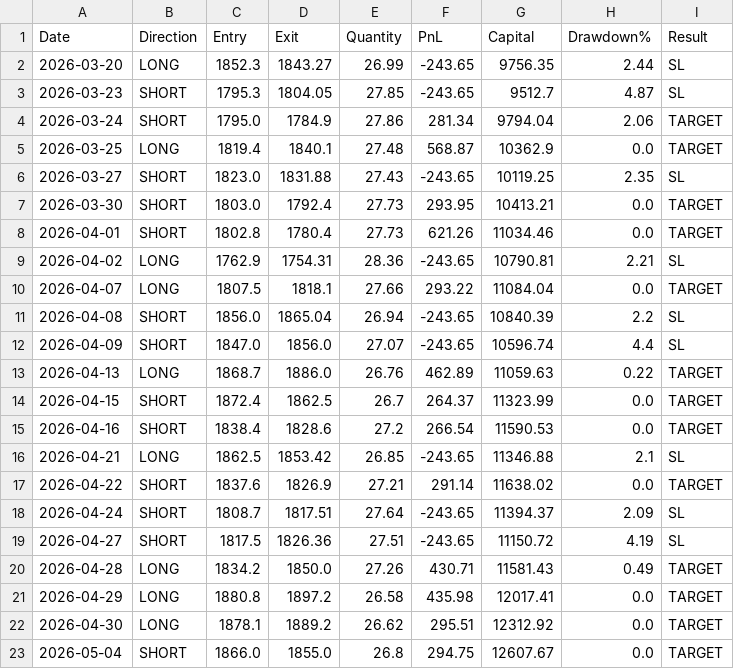
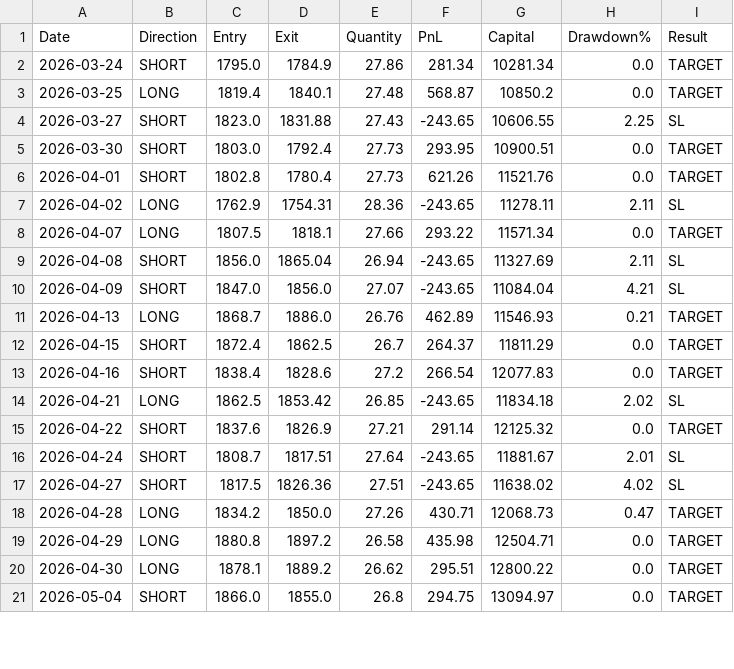
Before and after one commit to avinashdubey-lang/Stock-Bot, a CSV file: BHARTIARTL.NS_all_trades.csv, drawn as a sheet; only a part is shown; the diff covers the shown part only.

```diff
--- a/BHARTIARTL.NS_all_trades.csv
+++ b/BHARTIARTL.NS_all_trades.csv
@@ -1,23 +1,21 @@
 Date,Direction,Entry,Exit,Quantity,PnL,Capital,Drawdown%,Result
-2026-03-20,LONG,1852.3,1843.27,26.99,-243.65,9756.35,2.44,SL
-2026-03-23,SHORT,1795.3,1804.05,27.85,-243.65,9512.7,4.87,SL
-2026-03-24,SHORT,1795.0,1784.9,27.86,281.34,9794.04,2.06,TARGET
-2026-03-25,LONG,1819.4,1840.1,27.48,568.87,10362.9,0.0,TARGET
-2026-03-27,SHORT,1823.0,1831.88,27.43,-243.65,10119.25,2.35,SL
-2026-03-30,SHORT,1803.0,1792.4,27.73,293.95,10413.21,0.0,TARGET
-2026-04-01,SHORT,1802.8,1780.4,27.73,621.26,11034.46,0.0,TARGET
-2026-04-02,LONG,1762.9,1754.31,28.36,-243.65,10790.81,2.21,SL
-2026-04-07,LONG,1807.5,1818.1,27.66,293.22,11084.04,0.0,TARGET
-2026-04-08,SHORT,1856.0,1865.04,26.94,-243.65,10840.39,2.2,SL
-2026-04-09,SHORT,1847.0,1856.0,27.07,-243.65,10596.74,4.4,SL
-2026-04-13,LONG,1868.7,1886.0,26.76,462.89,11059.63,0.22,TARGET
-2026-04-15,SHORT,1872.4,1862.5,26.7,264.37,11323.99,0.0,TARGET
-2026-04-16,SHORT,1838.4,1828.6,27.2,266.54,11590.53,0.0,TARGET
-2026-04-21,LONG,1862.5,1853.42,26.85,-243.65,11346.88,2.1,SL
-2026-04-22,SHORT,1837.6,1826.9,27.21,291.14,11638.02,0.0,TARGET
-2026-04-24,SHORT,1808.7,1817.51,27.64,-243.65,11394.37,2.09,SL
-2026-04-27,SHORT,1817.5,1826.36,27.51,-243.65,11150.72,4.19,SL
-2026-04-28,LONG,1834.2,1850.0,27.26,430.71,11581.43,0.49,TARGET
-2026-04-29,LONG,1880.8,1897.2,26.58,435.98,12017.41,0.0,TARGET
-2026-04-30,LONG,1878.1,1889.2,26.62,295.51,12312.92,0.0,TARGET
-2026-05-04,SHORT,1866.0,1855.0,26.8,294.75,12607.67,0.0,TARGET
+2026-03-24,SHORT,1795.0,1784.9,27.86,281.34,10281.34,0.0,TARGET
+2026-03-25,LONG,1819.4,1840.1,27.48,568.87,10850.2,0.0,TARGET
+2026-03-27,SHORT,1823.0,1831.88,27.43,-243.65,10606.55,2.25,SL
+2026-03-30,SHORT,1803.0,1792.4,27.73,293.95,10900.51,0.0,TARGET
+2026-04-01,SHORT,1802.8,1780.4,27.73,621.26,11521.76,0.0,TARGET
+2026-04-02,LONG,1762.9,1754.31,28.36,-243.65,11278.11,2.11,SL
+2026-04-07,LONG,1807.5,1818.1,27.66,293.22,11571.34,0.0,TARGET
+2026-04-08,SHORT,1856.0,1865.04,26.94,-243.65,11327.69,2.11,SL
+2026-04-09,SHORT,1847.0,1856.0,27.07,-243.65,11084.04,4.21,SL
+2026-04-13,LONG,1868.7,1886.0,26.76,462.89,11546.93,0.21,TARGET
+2026-04-15,SHORT,1872.4,1862.5,26.7,264.37,11811.29,0.0,TARGET
+2026-04-16,SHORT,1838.4,1828.6,27.2,266.54,12077.83,0.0,TARGET
+2026-04-21,LONG,1862.5,1853.42,26.85,-243.65,11834.18,2.02,SL
+2026-04-22,SHORT,1837.6,1826.9,27.21,291.14,12125.32,0.0,TARGET
+2026-04-24,SHORT,1808.7,1817.51,27.64,-243.65,11881.67,2.01,SL
+2026-04-27,SHORT,1817.5,1826.36,27.51,-243.65,11638.02,4.02,SL
+2026-04-28,LONG,1834.2,1850.0,27.26,430.71,12068.73,0.47,TARGET
+2026-04-29,LONG,1880.8,1897.2,26.58,435.98,12504.71,0.0,TARGET
+2026-04-30,LONG,1878.1,1889.2,26.62,295.51,12800.22,0.0,TARGET
+2026-05-04,SHORT,1866.0,1855.0,26.8,294.75,13094.97,0.0,TARGET
```
Also changed, not shown: 2 added rows and 35 edited cells elsewhere in this file, 5 other files.
